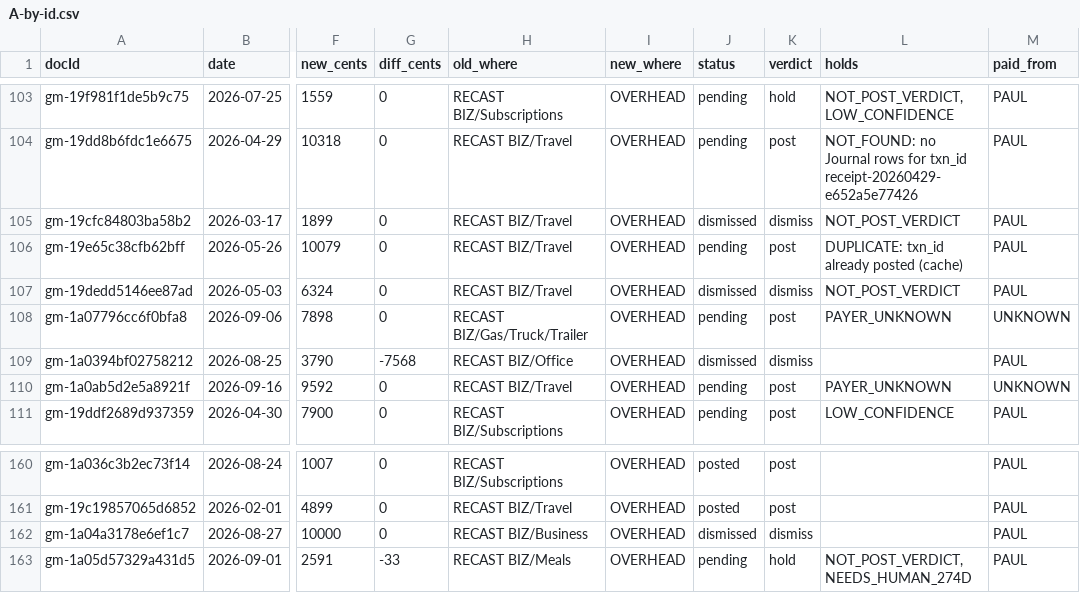
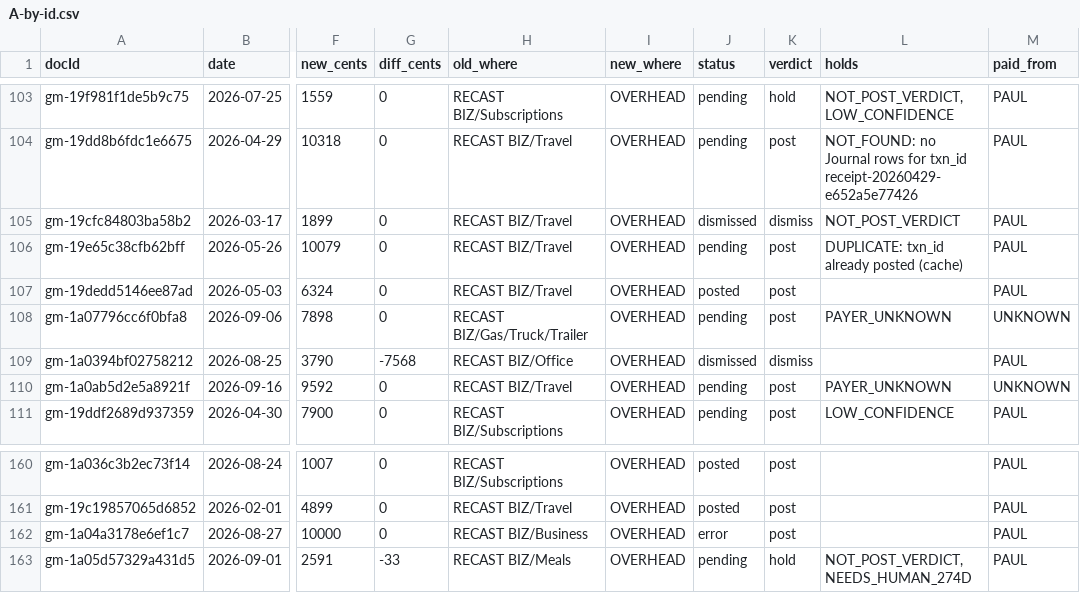
Before and after one commit to Recast-Properties/recast-books, a CSV file: data/migration/2026-09-17/comparison/A-by-id.csv, drawn as a sheet; only a part is shown, gaps mark what is left out; the diff names each change by its address in the sheet, - before the commit and + after, or states it on an @@ line.

```diff
--- a/data/migration/2026-09-17/comparison/A-by-id.csv
+++ b/data/migration/2026-09-17/comparison/A-by-id.csv
-J107 (status): dismissed
+J107 (status): posted
-K107 (verdict): dismiss
+K107 (verdict): post
-L107 (holds): NOT_POST_VERDICT
+L107 (holds): (empty)
-J162 (status): dismissed
+J162 (status): error
-K162 (verdict): dismiss
+K162 (verdict): post
```
Also changed, not shown: data/migration/2026-09-17/comparison/B-by-match.csv, data/migration/2026-09-17/comparison/D-net-by-vendor-day.csv, 6 other files.
